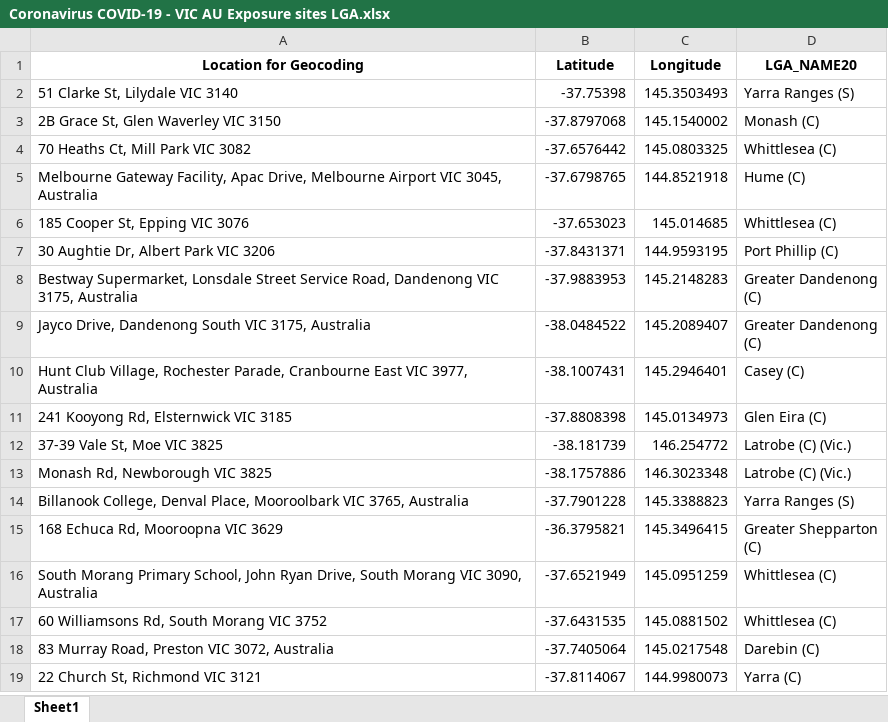
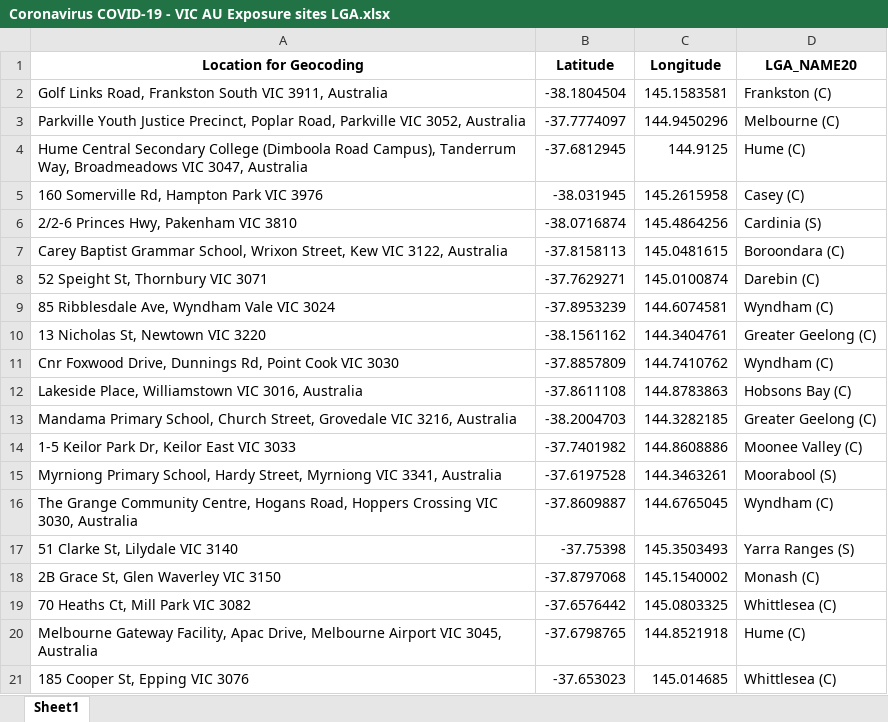
Before and after one commit to Mike-Honey/covid-19-vic-au, an Excel workbook: Coronavirus COVID-19 - VIC AU Exposure sites LGA.xlsx, sheet Sheet1, drawn as a sheet; only a part is shown; the shorter side is filled out with more unchanged rows; values as stored, in another font and other column widths than the file's, no borders; the diff names each change by its address in the sheet, - before the commit and + after, or states it on an @@ line.

```diff
--- a/Coronavirus COVID-19 - VIC AU Exposure sites LGA.xlsx (sheet Sheet1)
+++ b/Coronavirus COVID-19 - VIC AU Exposure sites LGA.xlsx (sheet Sheet1)
+row 2: Golf Links Road, Frankston South VIC 3911, Australia | -38.1804504 | 145.1583581 | Frankston (C)
+row 3: Parkville Youth Justice Precinct, Poplar Road, Parkville VIC 3052, Australia | -37.7774097 | 144.9450296 | Melbourne (C)
+row 4: Hume Central Secondary College (Dimboola Road Campus), Tanderrum Way, Broadmeadows VIC 3047, Australia | -37.6812945 | 144.9125 | Hume (C)
+row 5: 160 Somerville Rd, Hampton Park VIC 3976 | -38.031945 | 145.2615958 | Casey (C)
+row 6: 2/2-6 Princes Hwy, Pakenham VIC 3810 | -38.0716874 | 145.4864256 | Cardinia (S)
+row 7: Carey Baptist Grammar School, Wrixon Street, Kew VIC 3122, Australia | -37.8158113 | 145.0481615 | Boroondara (C)
+row 8: 52 Speight St, Thornbury VIC 3071 | -37.7629271 | 145.0100874 | Darebin (C)
+row 9: 85 Ribblesdale Ave, Wyndham Vale VIC 3024 | -37.8953239 | 144.6074581 | Wyndham (C)
+row 10: 13 Nicholas St, Newtown VIC 3220 | -38.1561162 | 144.3404761 | Greater Geelong (C)
+row 11: Cnr Foxwood Drive, Dunnings Rd, Point Cook VIC 3030 | -37.8857809 | 144.7410762 | Wyndham (C)
+row 12: Lakeside Place, Williamstown VIC 3016, Australia | -37.8611108 | 144.8783863 | Hobsons Bay (C)
+row 13: Mandama Primary School, Church Street, Grovedale VIC 3216, Australia | -38.2004703 | 144.3282185 | Greater Geelong (C)
+row 14: 1-5 Keilor Park Dr, Keilor East VIC 3033 | -37.7401982 | 144.8608886 | Moonee Valley (C)
+row 15: Myrniong Primary School, Hardy Street, Myrniong VIC 3341, Australia | -37.6197528 | 144.3463261 | Moorabool (S)
+row 16: The Grange Community Centre, Hogans Road, Hoppers Crossing VIC 3030, Australia | -37.8609887 | 144.6765045 | Wyndham (C)
```
Also changed, not shown: Coronavirus COVID-19 - VIC AU Exposure sites.xlsx, Dep Ed Closures.xlsx, 1 other file.
